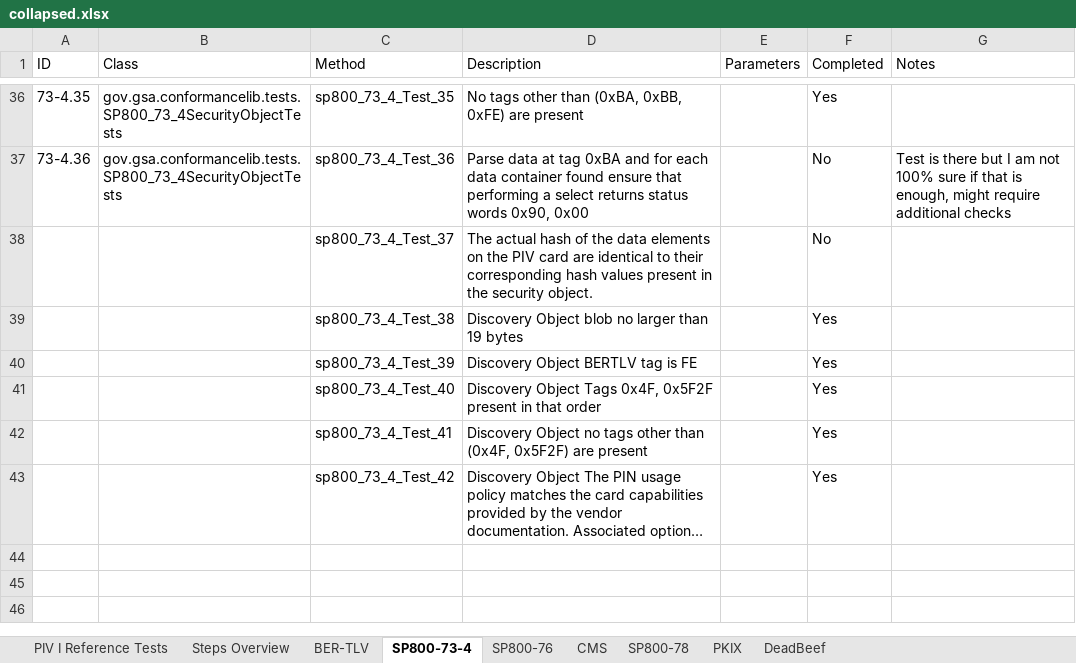
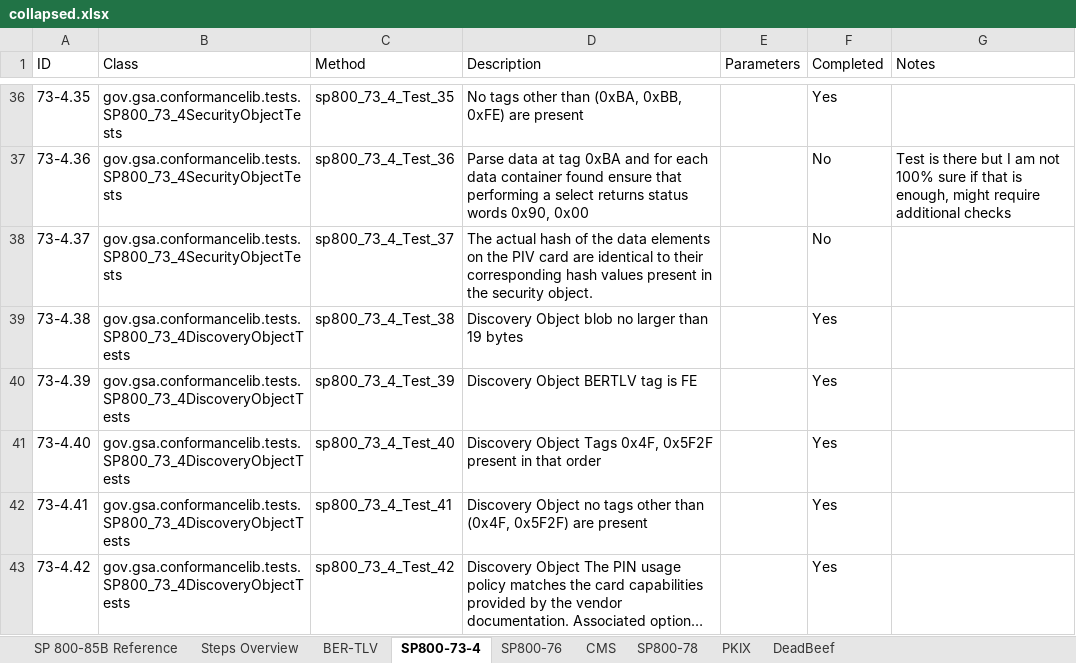
Before and after one commit to GSA/piv-conformance, an Excel workbook: docs/coverage-testing/collapsed.xlsx, sheet SP800-73-4, drawn as a sheet; only a part is shown, gaps mark what is left out; long unchanged cells end in …; values as stored, in another font and other column widths than the file's, no borders; the diff names each change by its address in the sheet, - before the commit and + after, or states it on an @@ line.

```diff
--- a/docs/coverage-testing/collapsed.xlsx (sheet SP800-73-4)
+++ b/docs/coverage-testing/collapsed.xlsx (sheet SP800-73-4)
-sheet tab: PIV I Reference Tests
+sheet tab: SP 800-85B Reference
-A38 (ID): (empty)
+A38 (ID): 73-4.37
-B38 (Class): (empty)
+B38 (Class): gov.gsa.conformancelib.tests.SP800_73_4SecurityObjectTests
-A39 (ID): (empty)
+A39 (ID): 73-4.38
-B39:B43 (Class): (empty)
+B39:B43 (Class): gov.gsa.conformancelib.tests.SP800_73_4DiscoveryObjectTests
-A40 (ID): (empty)
+A40 (ID): 73-4.39
-A41 (ID): (empty)
+A41 (ID): 73-4.40
-A42 (ID): (empty)
+A42 (ID): 73-4.41
-A43 (ID): (empty)
+A43 (ID): 73-4.42
```
Also changed, not shown: sheet SP 800-85B Reference, sheet BER-TLV, sheet CMS, sheet SP800-78, sheet PKIX.
